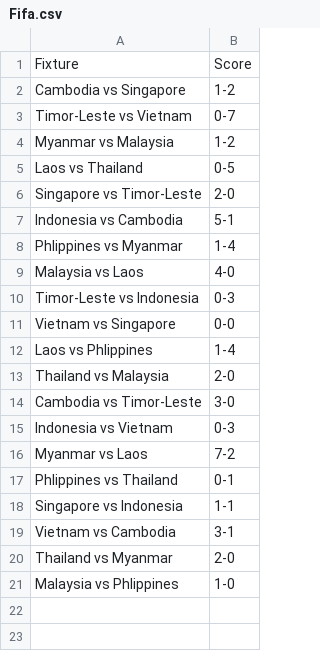
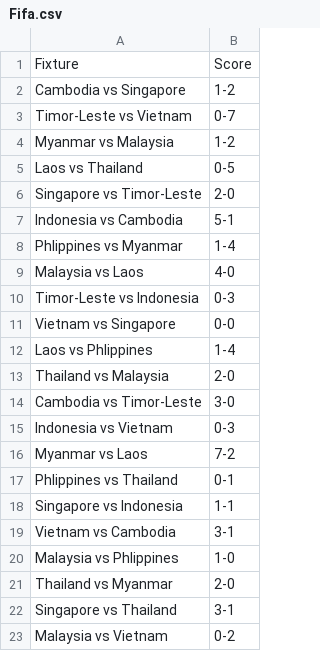
Before and after one commit to turnerville14/TurnerFunProject, a CSV file: Fifa.csv, drawn as a sheet.

Commit message:
ok

```diff
--- a/Fifa.csv
+++ b/Fifa.csv
@@ -19,3 +19,5 @@ Singapore vs Indonesia,1-1
 Vietnam vs Cambodia,3-1
+Malaysia vs Phlippines,1-0
 Thailand vs Myanmar,2-0
-Malaysia vs Phlippines,1-0
+Singapore vs Thailand,3-1
+Malaysia vs Vietnam,0-2
```
